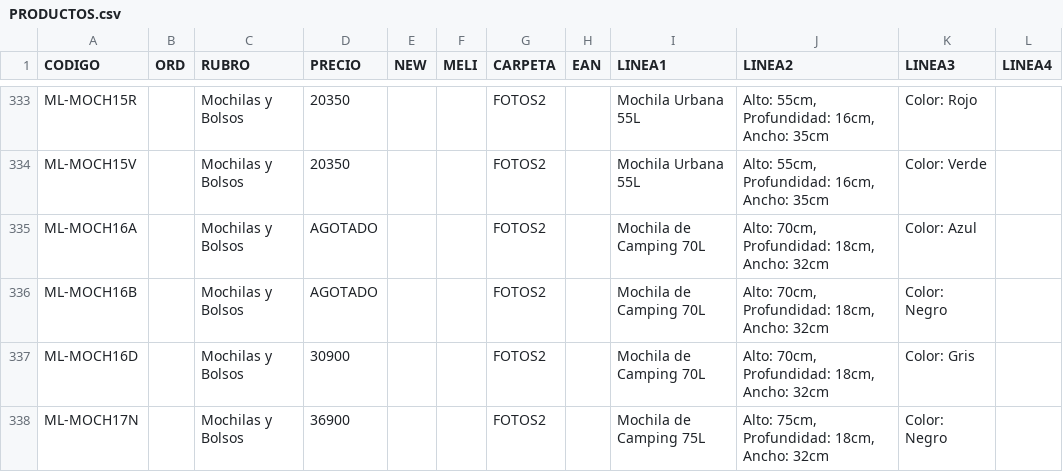
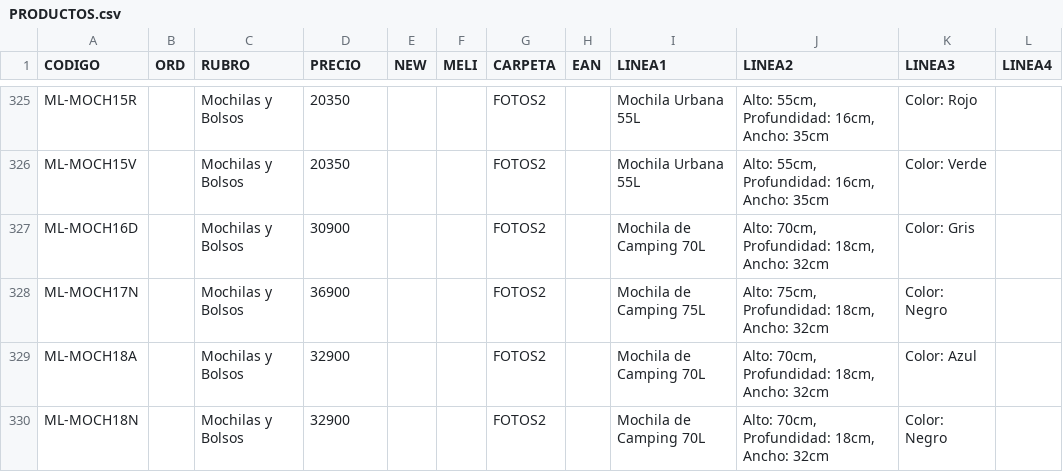
Before and after one commit to DaihatsuHub/CATALOGO-GENERAL, a CSV file: PRODUCTOS.csv, drawn as a sheet; only a part is shown, gaps mark what is left out; the shorter side is filled out with more unchanged rows; the diff covers the shown part only; the diff names each change by its address in the sheet, - before the commit and + after, or states it on an @@ line.

Commit message:
Add files via upload

```diff
--- a/PRODUCTOS.csv
+++ b/PRODUCTOS.csv
-row 335: ML-MOCH16A |  | Mochilas y Bolsos | AGOTADO |  |  | FOTOS2 |  | Mochila de Camping 70L | Alto: 70cm, Profundidad: 18cm, Ancho: 32cm | Color: Azul
-row 336: ML-MOCH16B |  | Mochilas y Bolsos | AGOTADO |  |  | FOTOS2 |  | Mochila de Camping 70L | Alto: 70cm, Profundidad: 18cm, Ancho: 32cm | Color: Negro
```
Also changed, not shown: 10 removed rows elsewhere in this file.
